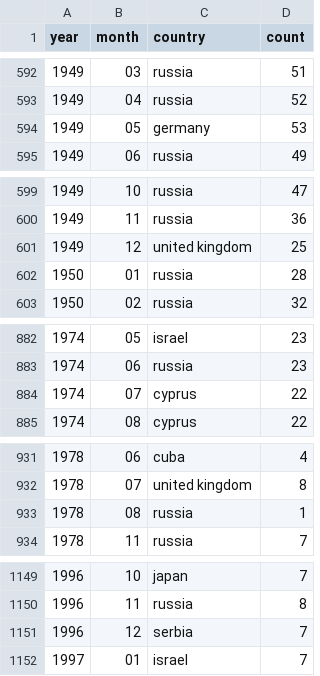
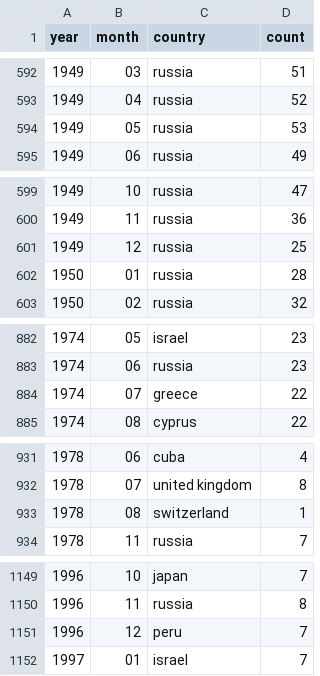
Before and after one commit to the-pudding/nyt-map-data, a CSV file: output/result--month.csv, drawn as a sheet; only a part is shown, gaps mark what is left out; the diff covers the shown part only.

```diff
--- a/output/result--month.csv
+++ b/output/result--month.csv
@@ -593,3 +593,3 @@ year,month,country,count
 1949,04,russia,52
-1949,05,germany,53
+1949,05,russia,53
 1949,06,russia,49
@@ -600,3 +600,3 @@ year,month,country,count
 1949,11,russia,36
-1949,12,united kingdom,25
+1949,12,russia,25
 1950,01,russia,28
@@ -883,3 +883,3 @@ year,month,country,count
 1974,06,russia,23
-1974,07,cyprus,22
+1974,07,greece,22
 1974,08,cyprus,22
@@ -932,3 +932,3 @@ year,month,country,count
 1978,07,united kingdom,8
-1978,08,russia,1
+1978,08,switzerland,1
 1978,11,russia,7
@@ -1150,3 +1150,3 @@ year,month,country,count
 1996,11,russia,8
-1996,12,serbia,7
+1996,12,peru,7
 1997,01,israel,7
```
Also changed, not shown: 18 edited cells elsewhere in this file, 1 other file.
